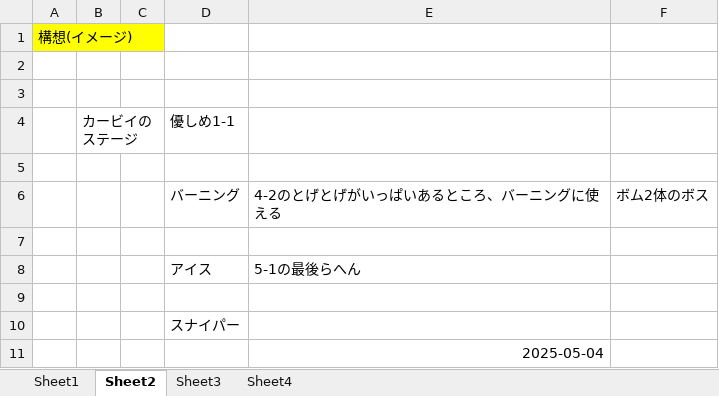
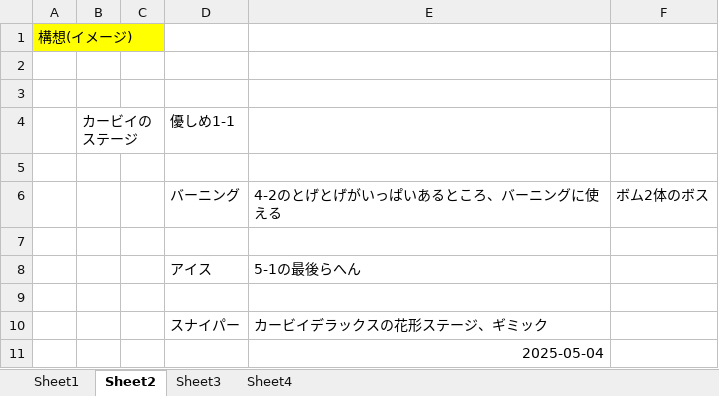
Before and after one commit to hir4rin/2025_winter, an Excel workbook: 冬休みコスト表.xlsx, sheet Sheet2, drawn as a sheet; values as stored, in another font and other column widths than the file's, no borders; the diff names each change by its address in the sheet, - before the commit and + after, or states it on an @@ line.

```diff
--- a/冬休みコスト表.xlsx (sheet Sheet2)
+++ b/冬休みコスト表.xlsx (sheet Sheet2)
-E10: (empty)
+E10: カービイデラックスの花形ステージ、ギミック
```
Also changed, not shown: sheet Sheet1.
